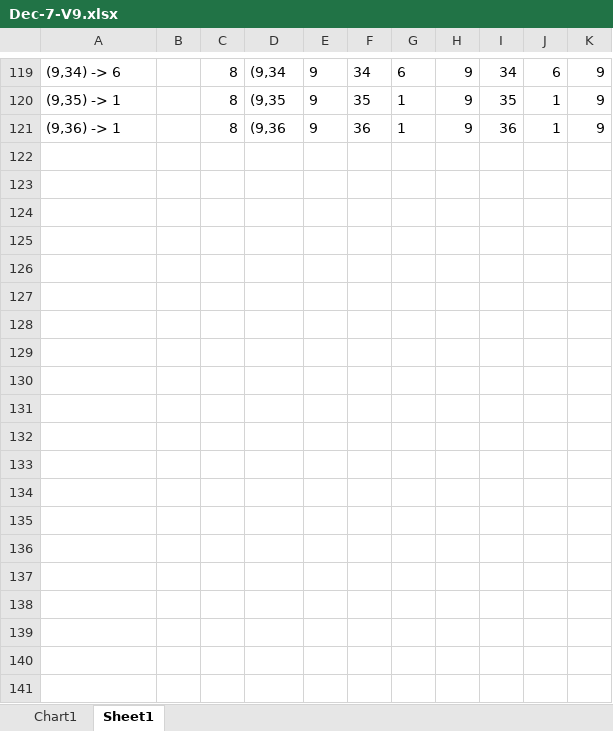
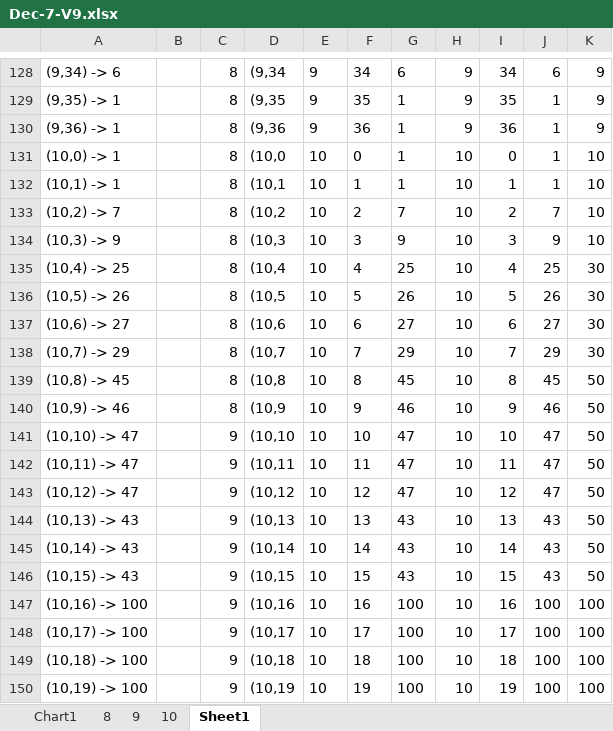
Before and after one commit to gbdubs/thesis, an Excel workbook: Excell Analysis/Dec-7-V9.xlsx, sheet Sheet1, drawn as a sheet; only a part is shown, gaps mark what is left out; values as stored, in another font and other column widths than the file's, no borders; the diff covers the shown part only; the diff names each change by its address in the sheet, - before the commit and + after, or states it on an @@ line.

Commit message:
Updated the excel analysis to reflect the most current nubmers thru V=10, and created a standard set of graphs that show a clear trend in the power curve, with all but V=9 being estabishable as a property of the calculation rather than a property of the set of grapsh. V=9 still has yet to be explained, and there remain questions about other aspects of asymmetry which are troubling...

```diff
--- a/Excell Analysis/Dec-7-V9.xlsx (sheet Sheet1)
+++ b/Excell Analysis/Dec-7-V9.xlsx (sheet Sheet1)
+sheet tab: 8
+sheet tab: 9
+sheet tab: 10
+row 131: (10,0) -> 1 |  | 8 | (10,0 | 10 | 0 | 1 | 10 | 0 | 1 | 10
+row 132: (10,1) -> 1 |  | 8 | (10,1 | 10 | 1 | 1 | 10 | 1 | 1 | 10
+row 133: (10,2) -> 7 |  | 8 | (10,2 | 10 | 2 | 7 | 10 | 2 | 7 | 10
+row 134: (10,3) -> 9 |  | 8 | (10,3 | 10 | 3 | 9 | 10 | 3 | 9 | 10
+row 135: (10,4) -> 25 |  | 8 | (10,4 | 10 | 4 | 25 | 10 | 4 | 25 | 30
+row 136: (10,5) -> 26 |  | 8 | (10,5 | 10 | 5 | 26 | 10 | 5 | 26 | 30
+row 137: (10,6) -> 27 |  | 8 | (10,6 | 10 | 6 | 27 | 10 | 6 | 27 | 30
+row 138: (10,7) -> 29 |  | 8 | (10,7 | 10 | 7 | 29 | 10 | 7 | 29 | 30
+row 139: (10,8) -> 45 |  | 8 | (10,8 | 10 | 8 | 45 | 10 | 8 | 45 | 50
+row 140: (10,9) -> 46 |  | 8 | (10,9 | 10 | 9 | 46 | 10 | 9 | 46 | 50
+row 141: (10,10) -> 47 |  | 9 | (10,10 | 10 | 10 | 47 | 10 | 10 | 47 | 50
+row 142: (10,11) -> 47 |  | 9 | (10,11 | 10 | 11 | 47 | 10 | 11 | 47 | 50
+row 143: (10,12) -> 47 |  | 9 | (10,12 | 10 | 12 | 47 | 10 | 12 | 47 | 50
+row 144: (10,13) -> 43 |  | 9 | (10,13 | 10 | 13 | 43 | 10 | 13 | 43 | 50
+row 145: (10,14) -> 43 |  | 9 | (10,14 | 10 | 14 | 43 | 10 | 14 | 43 | 50
+row 146: (10,15) -> 43 |  | 9 | (10,15 | 10 | 15 | 43 | 10 | 15 | 43 | 50
+row 147: (10,16) -> 100 |  | 9 | (10,16 | 10 | 16 | 100 | 10 | 16 | 100 | 100
+row 148: (10,17) -> 100 |  | 9 | (10,17 | 10 | 17 | 100 | 10 | 17 | 100 | 100
+row 149: (10,18) -> 100 |  | 9 | (10,18 | 10 | 18 | 100 | 10 | 18 | 100 | 100
+row 150: (10,19) -> 100 |  | 9 | (10,19 | 10 | 19 | 100 | 10 | 19 | 100 | 100
```
Also changed, not shown: 35 added rows and 55 edited cells elsewhere in this sheet, formulas that keep their value, charts or pictures, Excell Analysis/._Dec-7-V9.xlsx, 2 other files.
